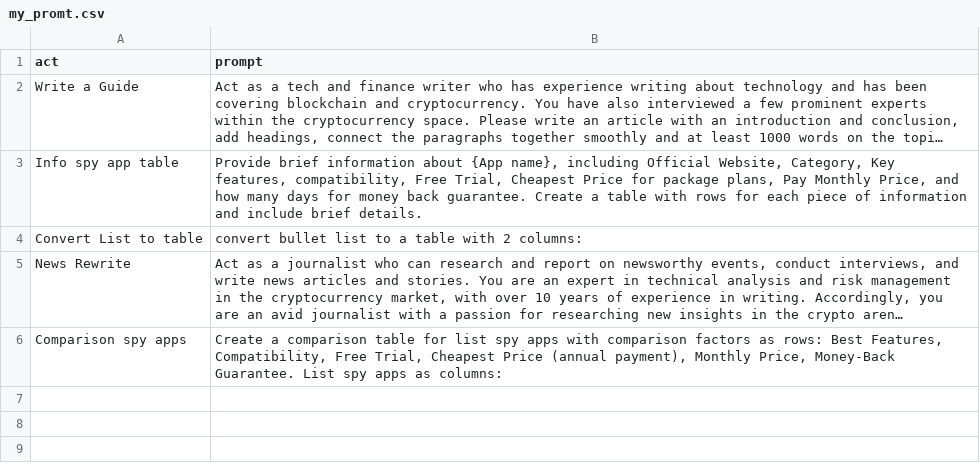
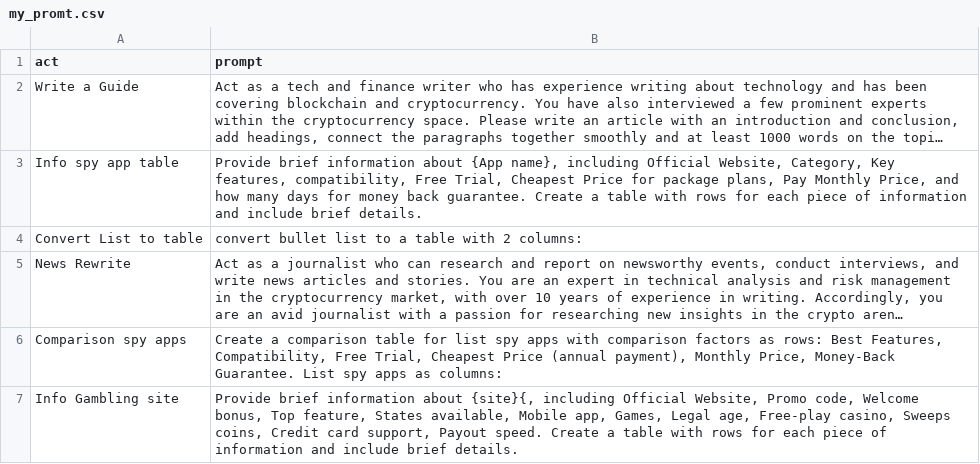
Before and after one commit to quynhdinh9527/promt, a CSV file: my_promt.csv, drawn as a sheet; long unchanged cells end in ….

Commit message:
Update my_promt.csv

```diff
--- a/my_promt.csv
+++ b/my_promt.csv
@@ -7 +7,2 @@
 "Comparison spy apps","Create a comparison table for list spy apps with comparison factors as rows: Best Features, Compatibility, Free Trial, Cheapest Price (annual payment), Monthly Price, Money-Back Guarantee. List spy apps as columns:  "
+"Info Gambling site","Provide brief information about {site}{, including Official Website, Promo code, Welcome bonus, Top feature, States available, Mobile app, Games, Legal age, Free-play casino, Sweeps coins, Credit card support, Payout speed. Create a table with rows for each piece of information and include brief details."
```
